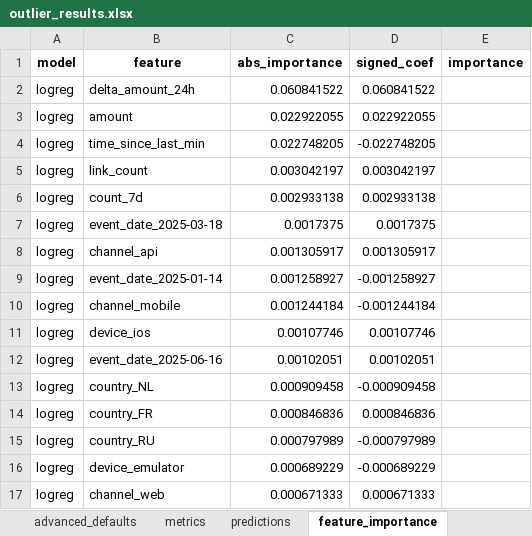
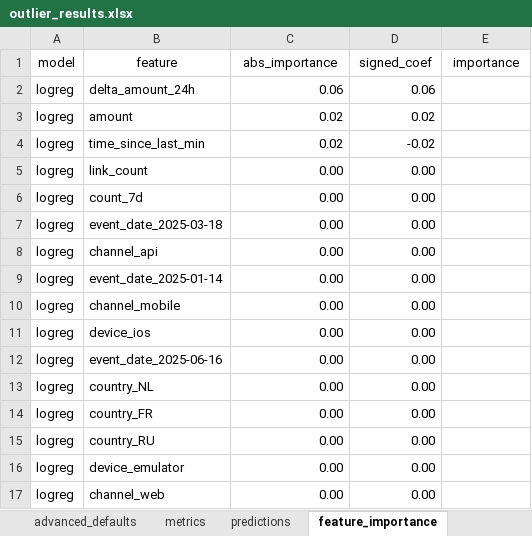
Before and after one commit to penguinsolver/Outlier_detection, an Excel workbook: outlier_results.xlsx, sheet feature_importance, drawn as a sheet; only a part is shown; values as stored, in another font and other column widths than the file's, no borders; the diff covers the shown part only; the diff names each change by its address in the sheet, - before the commit and + after, or states it on an @@ line.

```diff
--- a/outlier_results.xlsx (sheet feature_importance)
+++ b/outlier_results.xlsx (sheet feature_importance)
-A1:E1 bold: on
+A1:E1 bold: off
-C2 (abs_importance): 0.060841522
+C2 (abs_importance): 0.06
-D2 (signed_coef): 0.060841522
+D2 (signed_coef): 0.06
-C3 (abs_importance): 0.022922055
+C3 (abs_importance): 0.02
-D3 (signed_coef): 0.022922055
+D3 (signed_coef): 0.02
-C4 (abs_importance): 0.022748205
+C4 (abs_importance): 0.02
-D4 (signed_coef): -0.022748205
+D4 (signed_coef): -0.02
-C5 (abs_importance): 0.003042197
+C5 (abs_importance): 0.00
-D5 (signed_coef): 0.003042197
+D5 (signed_coef): 0.00
-C6 (abs_importance): 0.002933138
+C6 (abs_importance): 0.00
-D6 (signed_coef): 0.002933138
+D6 (signed_coef): 0.00
-C7 (abs_importance): 0.0017375
+C7 (abs_importance): 0.00
-D7 (signed_coef): 0.0017375
+D7 (signed_coef): 0.00
-C8 (abs_importance): 0.001305917
+C8 (abs_importance): 0.00
-D8 (signed_coef): 0.001305917
+D8 (signed_coef): 0.00
-C9 (abs_importance): 0.001258927
+C9 (abs_importance): 0.00
-D9 (signed_coef): -0.001258927
+D9 (signed_coef): 0.00
-C10 (abs_importance): 0.001244184
+C10 (abs_importance): 0.00
-D10 (signed_coef): -0.001244184
+D10 (signed_coef): 0.00
-C11 (abs_importance): 0.00107746
+C11 (abs_importance): 0.00
-D11 (signed_coef): 0.00107746
+D11 (signed_coef): 0.00
-C12 (abs_importance): 0.00102051
+C12 (abs_importance): 0.00
-D12 (signed_coef): 0.00102051
+D12 (signed_coef): 0.00
-C13 (abs_importance): 0.000909458
+C13 (abs_importance): 0.00
-D13 (signed_coef): -0.000909458
+D13 (signed_coef): 0.00
-C14 (abs_importance): 0.000846836
+C14 (abs_importance): 0.00
-D14 (signed_coef): 0.000846836
+D14 (signed_coef): 0.00
-C15 (abs_importance): 0.000797989
+C15 (abs_importance): 0.00
-D15 (signed_coef): -0.000797989
+D15 (signed_coef): 0.00
-C16 (abs_importance): 0.000689229
+C16 (abs_importance): 0.00
-D16 (signed_coef): -0.000689229
+D16 (signed_coef): 0.00
-C17 (abs_importance): 0.000671333
+C17 (abs_importance): 0.00
-D17 (signed_coef): 0.000671333
+D17 (signed_coef): 0.00
```
Also changed, not shown: 66 edited cells elsewhere in this sheet, sheet predictions, sheet metrics, sheet advanced_defaults, sheet user_config_used.
